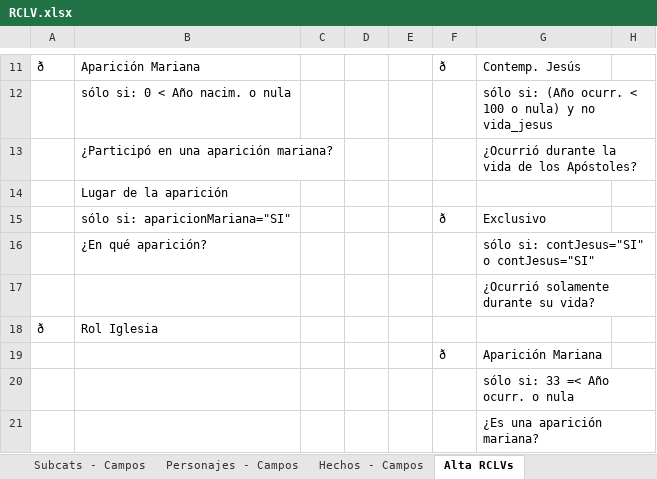
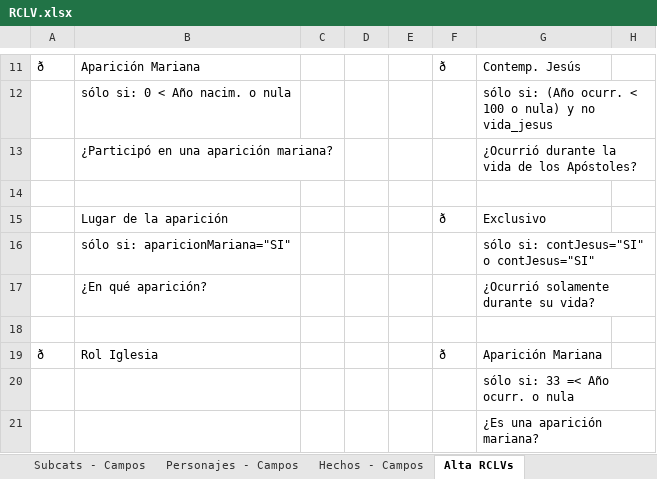
Before and after one commit to Diribar/ELC-Peliculas, an Excel workbook: 0-varios/Archivos-Office/RCLV.xlsx, sheet Alta RCLVs, drawn as a sheet; only a part is shown, gaps mark what is left out; values as stored, in another font and other column widths than the file's, no cell formats; removed rows and columns are numbered as before the commit, all else as after; the diff names each change by its address in the sheet, - before the commit and + after, or states it on an @@ line.

```diff
--- a/0-varios/Archivos-Office/RCLV.xlsx (sheet Alta RCLVs)
+++ b/0-varios/Archivos-Office/RCLV.xlsx (sheet Alta RCLVs)
-B14: Lugar de la aparición
+B14: (empty)
-B15: sólo si: aparicionMariana="SI"
+B15: Lugar de la aparición
+row 16:  | sólo si: aparicionMariana="SI" |  |  |  |  | sólo si: contJesus="SI" o contJesus="SI"
-G17: sólo si: contJesus="SI" o contJesus="SI"
+G17: ¿Ocurrió solamente durante su vida?
-G18: ¿Ocurrió solamente durante su vida?
+G18: (empty)
-F19: (empty)
+F19: ð
-G19: (empty)
+G19: Aparición Mariana
-row 19:  |  |  |  |  | ð | Aparición Mariana
```
Also changed, not shown: cell formats, 14 other files.
